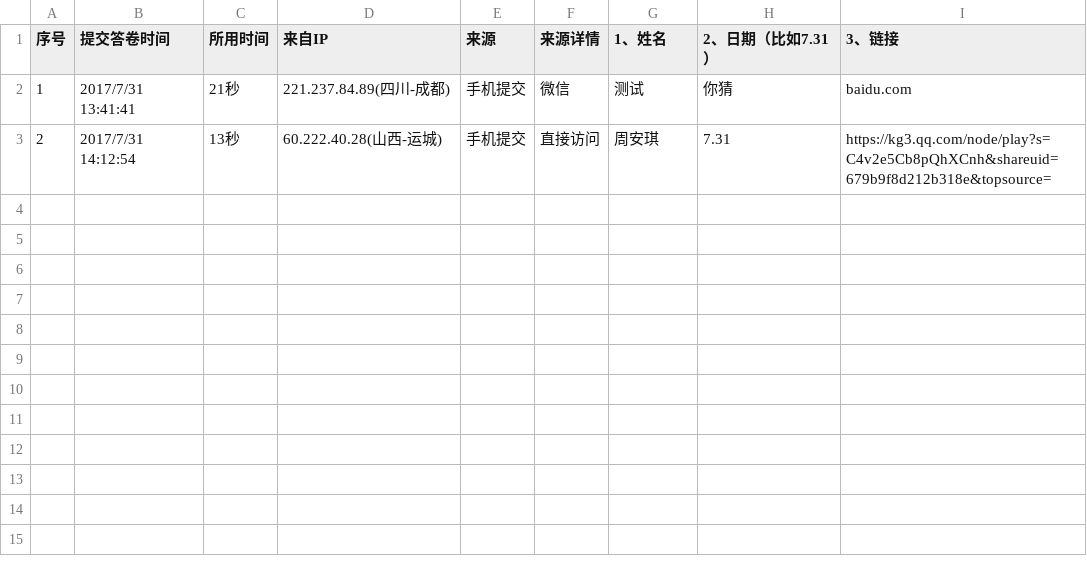
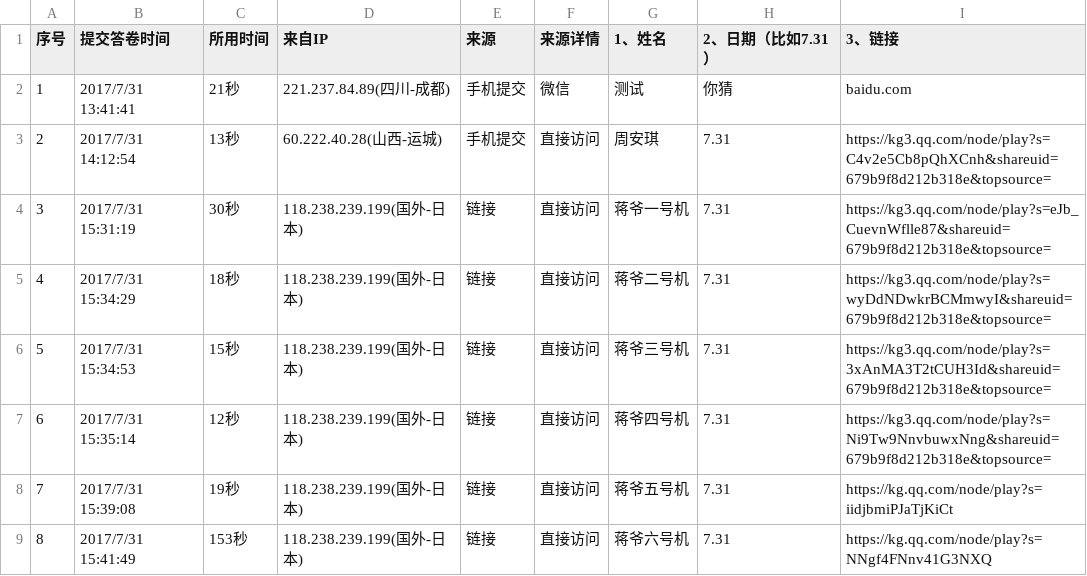
Before and after one commit to Yidadaa/Coding-Every-Day, a CSV file: spy/test.csv, drawn as a sheet; the diff names each change by its address in the sheet, - before the commit and + after, or states it on an @@ line.

```diff
--- a/spy/test.csv
+++ b/spy/test.csv
+row 4: 3 | 2017/7/31 15:31:19 | 30秒 | 118.238.239.199(国外-日本) | 链接 | 直接访问 | 蒋爷一号机 | 7.31 | https://kg3.qq.com/node/play?s=eJb_CuevnWflle87&shareuid=679b9f8d212b318e&topsource=
+row 5: 4 | 2017/7/31 15:34:29 | 18秒 | 118.238.239.199(国外-日本) | 链接 | 直接访问 | 蒋爷二号机 | 7.31 | https://kg3.qq.com/node/play?s=wyDdNDwkrBCMmwyI&shareuid=679b9f8d212b318e&topsource=
+row 6: 5 | 2017/7/31 15:34:53 | 15秒 | 118.238.239.199(国外-日本) | 链接 | 直接访问 | 蒋爷三号机 | 7.31 | https://kg3.qq.com/node/play?s=3xAnMA3T2tCUH3Id&shareuid=679b9f8d212b318e&topsource=
+row 7: 6 | 2017/7/31 15:35:14 | 12秒 | 118.238.239.199(国外-日本) | 链接 | 直接访问 | 蒋爷四号机 | 7.31 | https://kg3.qq.com/node/play?s=Ni9Tw9NnvbuwxNng&shareuid=679b9f8d212b318e&topsource=
+row 8: 7 | 2017/7/31 15:39:08 | 19秒 | 118.238.239.199(国外-日本) | 链接 | 直接访问 | 蒋爷五号机 | 7.31 | https://kg.qq.com/node/play?s=iidjbmiPJaTjKiCt
+row 9: 8 | 2017/7/31 15:41:49 | 153秒 | 118.238.239.199(国外-日本) | 链接 | 直接访问 | 蒋爷六号机 | 7.31 | https://kg.qq.com/node/play?s=NNgf4FNnv41G3NXQ
```
Also changed, not shown: 4 other files.
